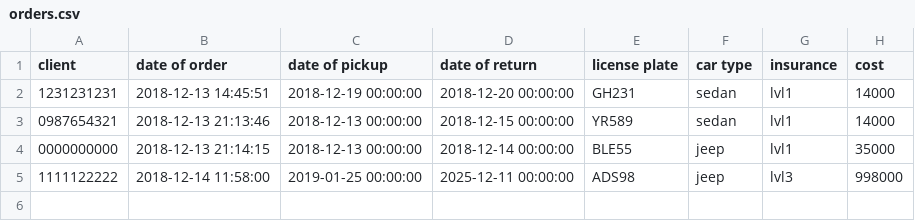
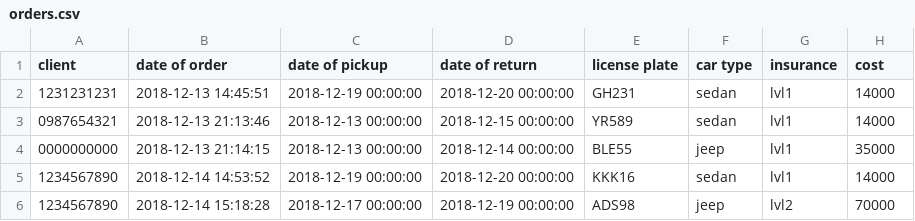
Before and after one commit to Arnarinn/ABIS, a CSV file: data/orders.csv, drawn as a sheet.

```diff
--- a/data/orders.csv
+++ b/data/orders.csv
@@ -4,2 +4,3 @@ client,date of order,date of pickup,date of return,license plate,car type,insura
 0000000000,2018-12-13 21:14:15,2018-12-13 00:00:00,2018-12-14 00:00:00,BLE55,jeep,lvl1,35000
-1111122222,2018-12-14 11:58:00,2019-01-25 00:00:00,2025-12-11 00:00:00,ADS98,jeep,lvl3,998000
+1234567890,2018-12-14 14:53:52,2018-12-19 00:00:00,2018-12-20 00:00:00,KKK16,sedan,lvl1,14000
+1234567890,2018-12-14 15:18:28,2018-12-17 00:00:00,2018-12-19 00:00:00,ADS98,jeep,lvl2,70000
```
Also changed, not shown: data/cars.csv, 2 other files.
